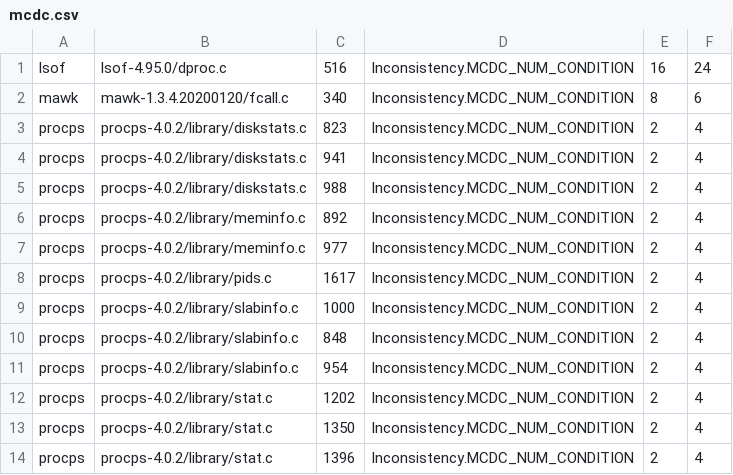
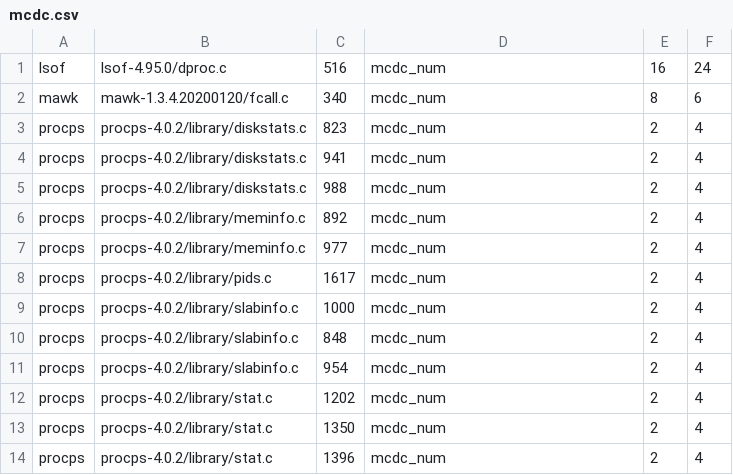
Before and after one commit to whentojump/DebCovDiff, a CSV file: reduce/dataset/ET-inconsistencies/mcdc.csv, drawn as a sheet.

```diff
--- a/reduce/dataset/ET-inconsistencies/mcdc.csv
+++ b/reduce/dataset/ET-inconsistencies/mcdc.csv
@@ -1,14 +1,14 @@
-lsof,lsof-4.95.0/dproc.c,516,Inconsistency.MCDC_NUM_CONDITION,16,24
-mawk,mawk-1.3.4.20200120/fcall.c,340,Inconsistency.MCDC_NUM_CONDITION,8,6
-procps,procps-4.0.2/library/diskstats.c,823,Inconsistency.MCDC_NUM_CONDITION,2,4
-procps,procps-4.0.2/library/diskstats.c,941,Inconsistency.MCDC_NUM_CONDITION,2,4
-procps,procps-4.0.2/library/diskstats.c,988,Inconsistency.MCDC_NUM_CONDITION,2,4
-procps,procps-4.0.2/library/meminfo.c,892,Inconsistency.MCDC_NUM_CONDITION,2,4
-procps,procps-4.0.2/library/meminfo.c,977,Inconsistency.MCDC_NUM_CONDITION,2,4
-procps,procps-4.0.2/library/pids.c,1617,Inconsistency.MCDC_NUM_CONDITION,2,4
-procps,procps-4.0.2/library/slabinfo.c,1000,Inconsistency.MCDC_NUM_CONDITION,2,4
-procps,procps-4.0.2/library/slabinfo.c,848,Inconsistency.MCDC_NUM_CONDITION,2,4
-procps,procps-4.0.2/library/slabinfo.c,954,Inconsistency.MCDC_NUM_CONDITION,2,4
-procps,procps-4.0.2/library/stat.c,1202,Inconsistency.MCDC_NUM_CONDITION,2,4
-procps,procps-4.0.2/library/stat.c,1350,Inconsistency.MCDC_NUM_CONDITION,2,4
-procps,procps-4.0.2/library/stat.c,1396,Inconsistency.MCDC_NUM_CONDITION,2,4
+lsof,lsof-4.95.0/dproc.c,516,mcdc_num,16,24
+mawk,mawk-1.3.4.20200120/fcall.c,340,mcdc_num,8,6
+procps,procps-4.0.2/library/diskstats.c,823,mcdc_num,2,4
+procps,procps-4.0.2/library/diskstats.c,941,mcdc_num,2,4
+procps,procps-4.0.2/library/diskstats.c,988,mcdc_num,2,4
+procps,procps-4.0.2/library/meminfo.c,892,mcdc_num,2,4
+procps,procps-4.0.2/library/meminfo.c,977,mcdc_num,2,4
+procps,procps-4.0.2/library/pids.c,1617,mcdc_num,2,4
+procps,procps-4.0.2/library/slabinfo.c,1000,mcdc_num,2,4
+procps,procps-4.0.2/library/slabinfo.c,848,mcdc_num,2,4
+procps,procps-4.0.2/library/slabinfo.c,954,mcdc_num,2,4
+procps,procps-4.0.2/library/stat.c,1202,mcdc_num,2,4
+procps,procps-4.0.2/library/stat.c,1350,mcdc_num,2,4
+procps,procps-4.0.2/library/stat.c,1396,mcdc_num,2,4
```
Also changed, not shown: reduce/dataset/SC-inconsistencies/line_coverage.csv, reduce/dataset/SC-inconsistencies/mcdc.csv, 3 other files.
